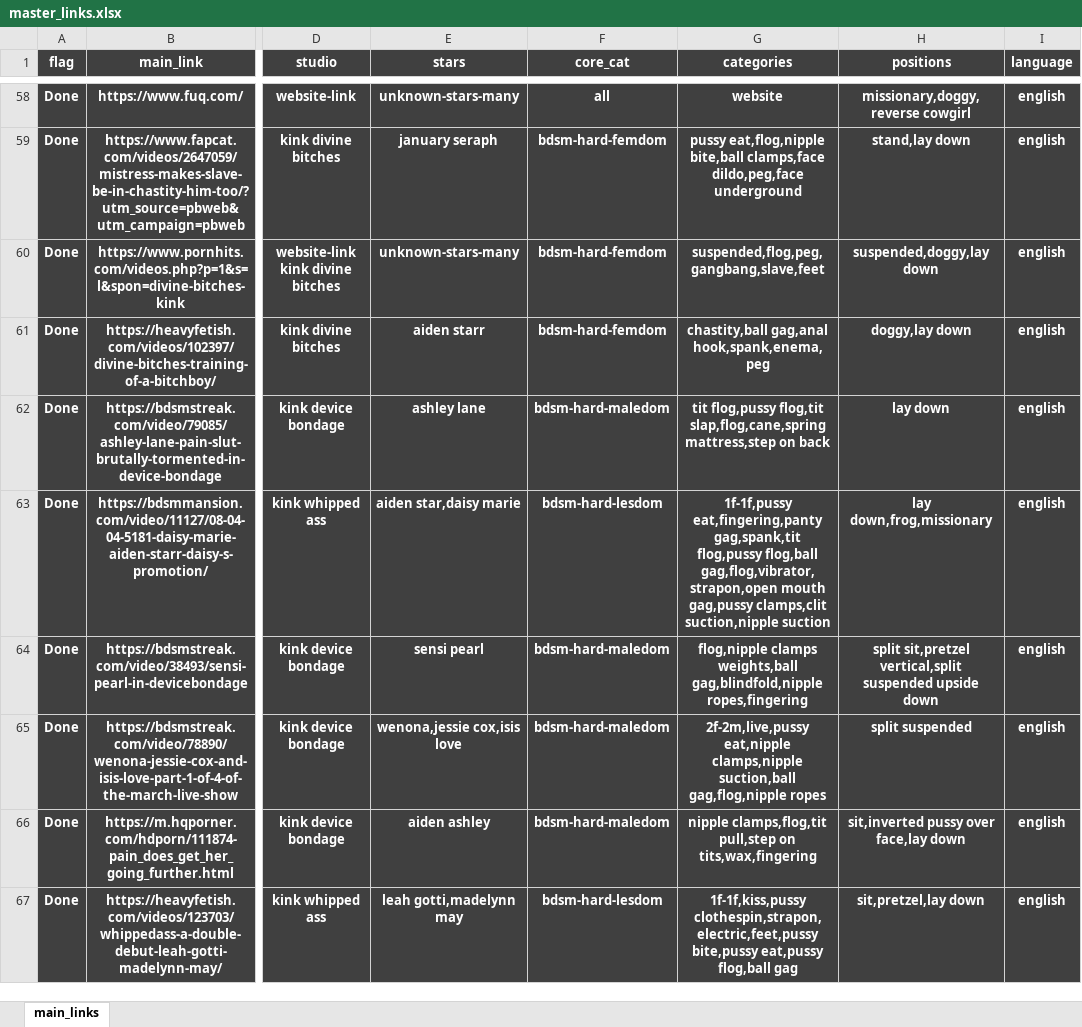
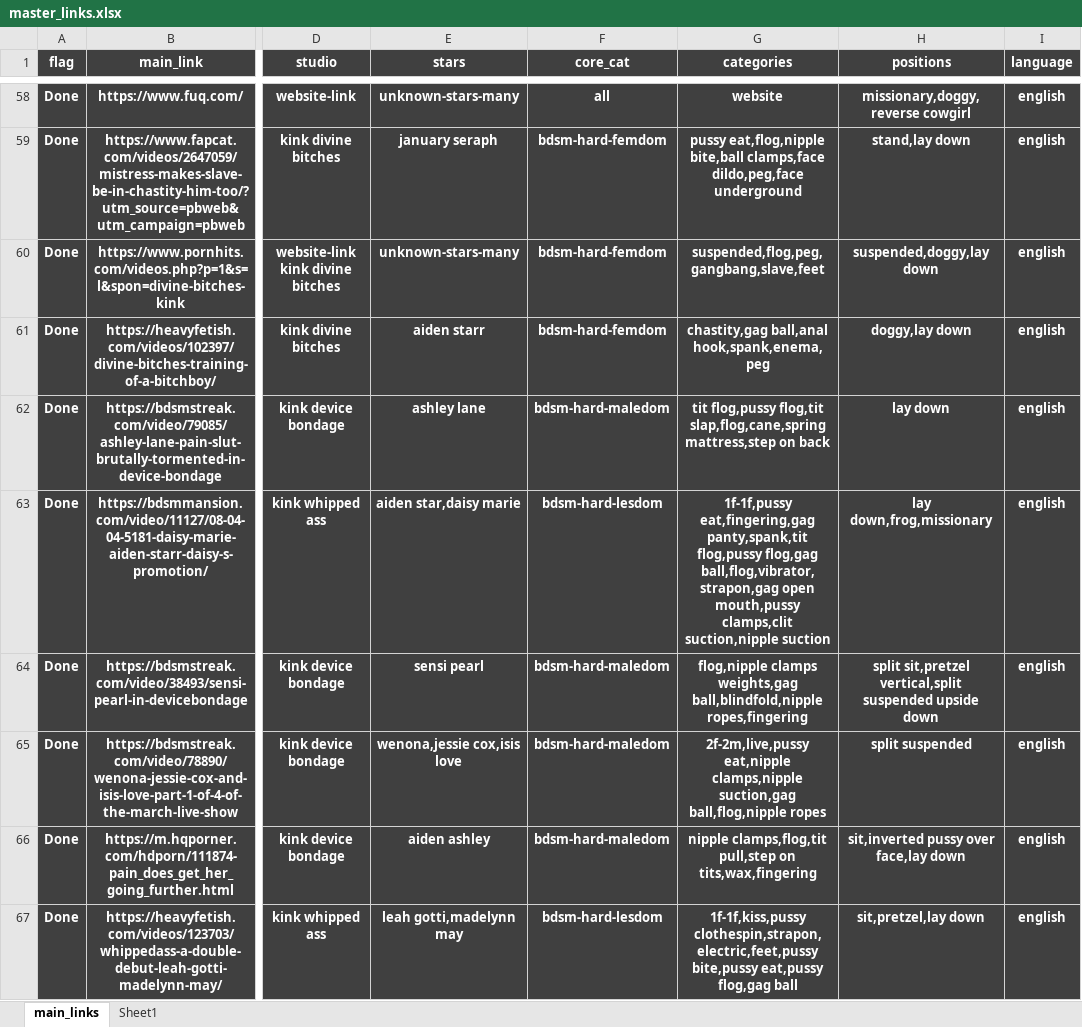
Before and after one commit to winnercoco/linkboardv2, an Excel workbook: data/master_links.xlsx, sheet main_links, drawn as a sheet; only a part is shown, gaps mark what is left out; values as stored, in another font and other column widths than the file's, no borders; conditional formats not drawn; the diff covers the shown part only; the diff names each change by its address in the sheet, - before the commit and + after, or states it on an @@ line.

```diff
--- a/data/master_links.xlsx (sheet main_links)
+++ b/data/master_links.xlsx (sheet main_links)
+sheet tab: Sheet1
-G61 (categories): chastity,ball gag,anal hook,spank,enema,peg
+G61 (categories): chastity,gag ball,anal hook,spank,enema,peg
-G63 (categories): 1f-1f,pussy eat,fingering,panty gag,spank,tit flog,pussy flog,ball gag,flog,vibrator,strapon,open mouth gag,pussy clamps,clit suction,nipple…
+G63 (categories): 1f-1f,pussy eat,fingering,gag panty,spank,tit flog,pussy flog,gag ball,flog,vibrator,strapon,gag open mouth,pussy clamps,clit suction,nipple…
-G64 (categories): flog,nipple clamps weights,ball gag,blindfold,nipple ropes,fingering
+G64 (categories): flog,nipple clamps weights,gag ball,blindfold,nipple ropes,fingering
-G65 (categories): …eat,nipple clamps,nipple suction,ball gag,flog,nipple ropes
+G65 (categories): …eat,nipple clamps,nipple suction,gag ball,flog,nipple ropes
-G67 (categories): …bite,pussy eat,pussy flog,ball gag
+G67 (categories): …bite,pussy eat,pussy flog,gag ball
```
Also changed, not shown: 103 edited cells elsewhere in this sheet.
